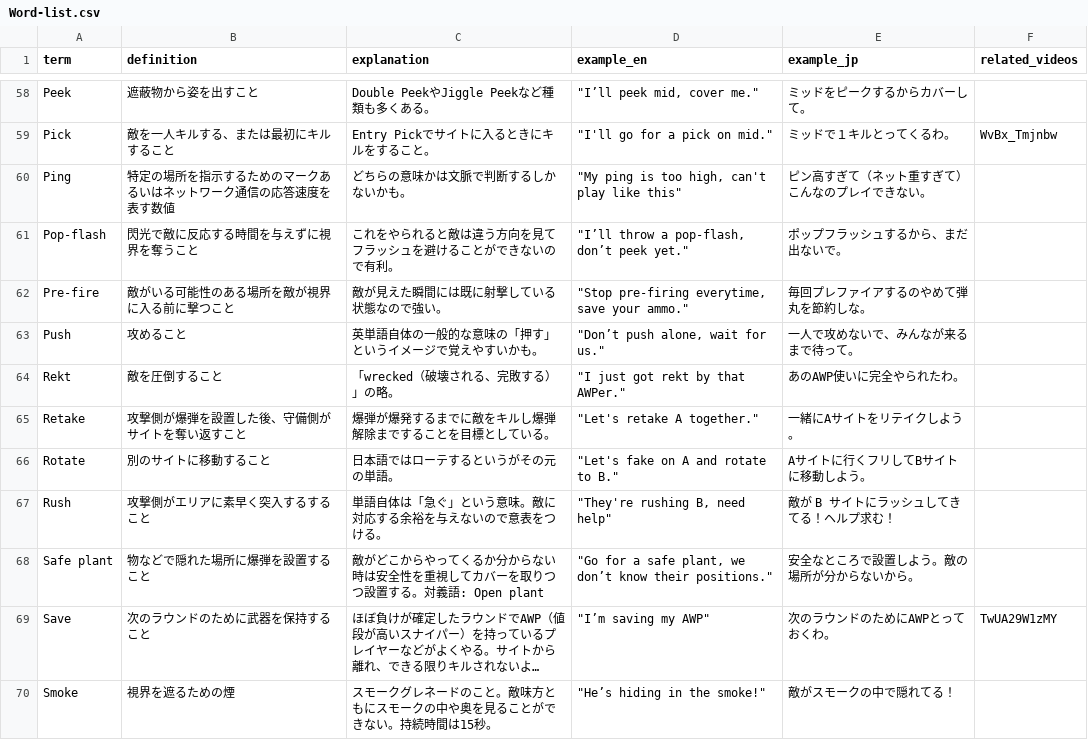
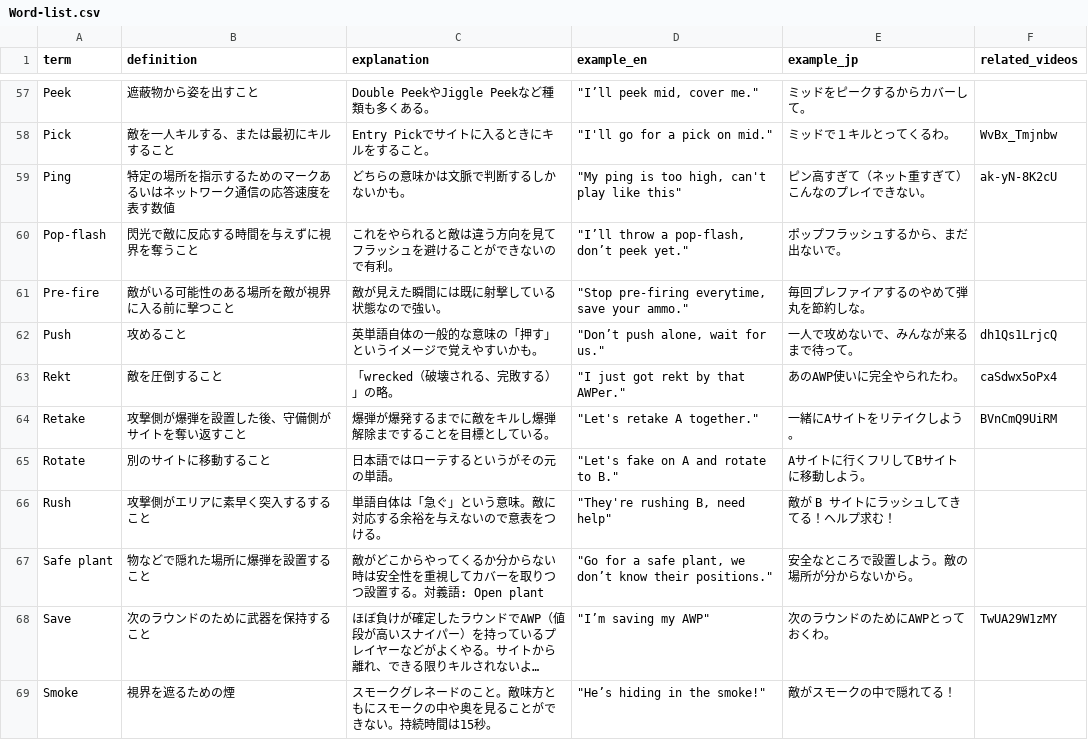
Before and after one commit to EvAyano/no_scope_app, a CSV file: db/seeds/Word-list.csv, drawn as a sheet; only a part is shown, gaps mark what is left out; long unchanged cells end in …; the diff covers the shown part only.

```diff
--- a/db/seeds/Word-list.csv
+++ b/db/seeds/Word-list.csv
@@ -59,8 +58,8 @@ Peek,遮蔽物から姿を出すこと,Double PeekやJiggle Peekなど種類も
 Pick,敵を一人キルする、または最初にキルすること,Entry Pickでサイトに入るときにキルをすること。,"""I'll go for a pick on mid.""",ミッドで１キルとってくるわ。,WvBx_Tmjnbw
-Ping,特定の場所を指示するためのマークあるいはネットワーク通信の応答速度を表す数値,どちらの意味かは文脈で判断するしかないかも。,"""My ping is too high, can't play like this""",ピン高すぎて（ネット重すぎて）こんなのプレイできない。,
+Ping,特定の場所を指示するためのマークあるいはネットワーク通信の応答速度を表す数値,どちらの意味かは文脈で判断するしかないかも。,"""My ping is too high, can't play like this""",ピン高すぎて（ネット重すぎて）こんなのプレイできない。,ak-yN-8K2cU
 Pop-flash,閃光で敵に反応する時間を与えずに視界を奪うこと,これをやられると敵は違う方向を見てフラッシュを避けることができないので有利。,"""I’ll throw a pop-flash, don’t peek yet.""",ポップフラッシュするから、まだ出ないで。,
 Pre-fire,敵がいる可能性のある場所を敵が視界に入る前に撃つこと,敵が見えた瞬間には既に射撃している状態なので強い。,"""Stop pre-firing everytime, save your ammo.""",毎回プレファイアするのやめて弾丸を節約しな。,
-Push,攻めること,英単語自体の一般的な意味の「押す」というイメージで覚えやすいかも。,"""Don’t push alone, wait for us.""",一人で攻めないで、みんなが来るまで待って。,
-Rekt,敵を圧倒すること,「wrecked（破壊される、完敗する）」の略。,"""I just got rekt by that AWPer.""",あのAWP使いに完全やられたわ。,
-Retake,攻撃側が爆弾を設置した後、守備側がサイトを奪い返すこと,爆弾が爆発するまでに敵をキルし爆弾解除まですることを目標としている。,"""Let's retake A together.""",一緒にAサイトをリテイクしよう。,
+Push,攻めること,英単語自体の一般的な意味の「押す」というイメージで覚えやすいかも。,"""Don’t push alone, wait for us.""",一人で攻めないで、みんなが来るまで待って。,dh1Qs1LrjcQ
+Rekt,敵を圧倒すること,「wrecked（破壊される、完敗する）」の略。,"""I just got rekt by that AWPer.""",あのAWP使いに完全やられたわ。,caSdwx5oPx4
+Retake,攻撃側が爆弾を設置した後、守備側がサイトを奪い返すこと,爆弾が爆発するまでに敵をキルし爆弾解除まですることを目標としている。,"""Let's retake A together.""",一緒にAサイトをリテイクしよう。,BVnCmQ9UiRM
 Rotate,別のサイトに移動すること,日本語ではローテするというがその元の単語。,"""Let's fake on A and rotate to B.""",Aサイトに行くフリしてBサイトに移動しよう。,
```
Also changed, not shown: 1 added row, 2 removed rows, 1 moved row and 22 edited cells elsewhere in this file, 4 other files.
